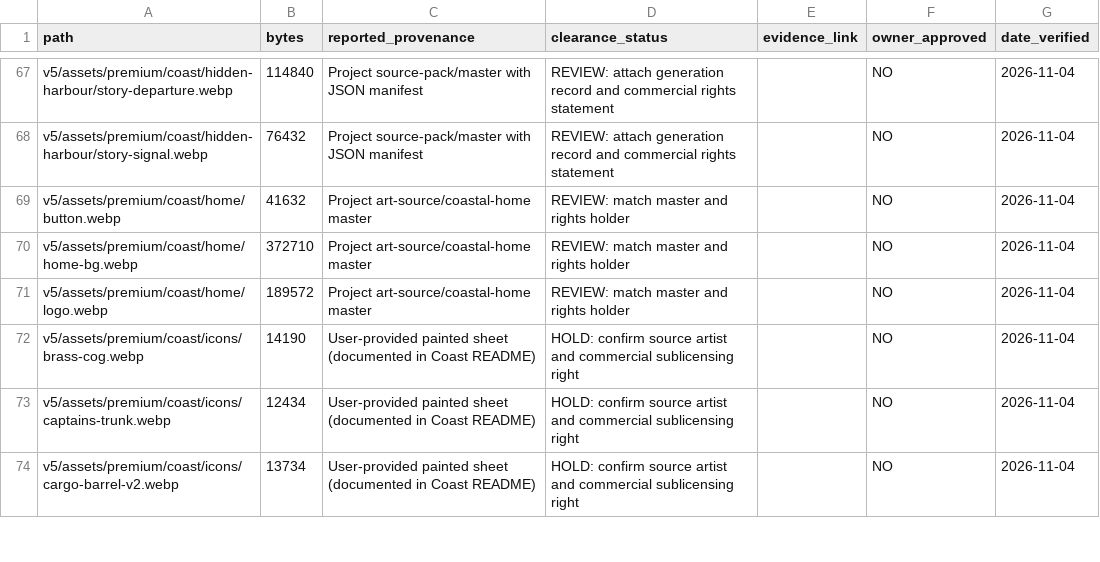
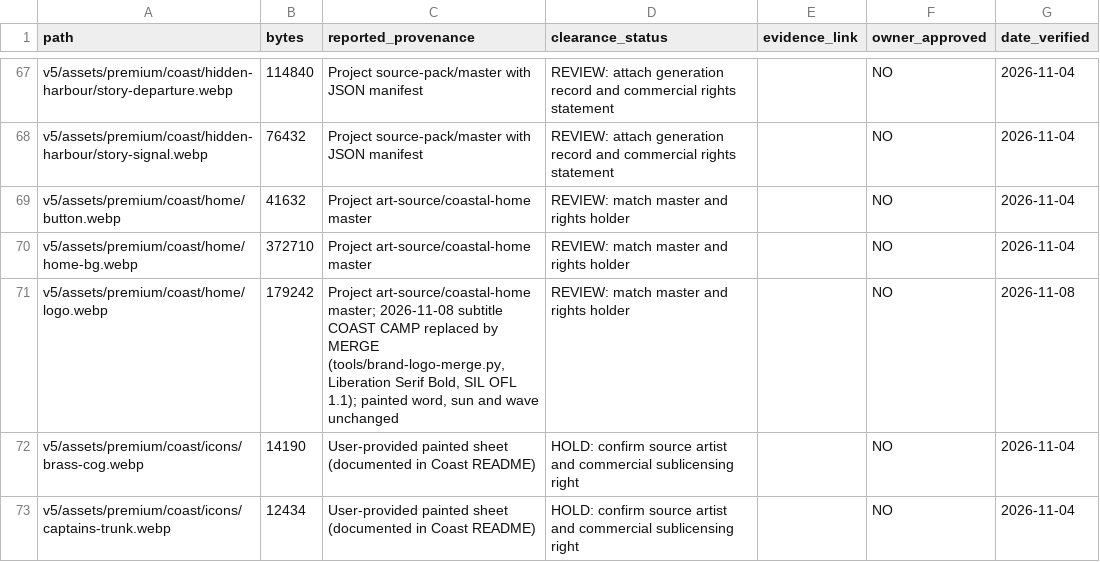
Before and after one commit to siruss4199-wq/vaultwake, a CSV file: docs/release/VAULTWAKE_ART_RIGHTS_REGISTER.csv, drawn as a sheet; only a part is shown, gaps mark what is left out; the shorter side is filled out with more unchanged rows.

```diff
--- a/docs/release/VAULTWAKE_ART_RIGHTS_REGISTER.csv
+++ b/docs/release/VAULTWAKE_ART_RIGHTS_REGISTER.csv
@@ -70,3 +70,3 @@ path,bytes,reported_provenance,clearance_status,evidence_link,owner_approved,dat
 "v5/assets/premium/coast/home/home-bg.webp","372710","Project art-source/coastal-home master","REVIEW: match master and rights holder","","NO","2026-11-04"
-"v5/assets/premium/coast/home/logo.webp","189572","Project art-source/coastal-home master","REVIEW: match master and rights holder","","NO","2026-11-04"
+"v5/assets/premium/coast/home/logo.webp","179242","Project art-source/coastal-home master; 2026-11-08 subtitle COAST CAMP replaced by MERGE (tools/brand-logo-merge.py, Liberation Serif Bold, SIL OFL 1.1); painted word, sun and wave unchanged","REVIEW: match master and rights holder","","NO","2026-11-08"
 "v5/assets/premium/coast/icons/brass-cog.webp","14190","User-provided painted sheet (documented in Coast README)","HOLD: confirm source artist and commercial sublicensing right","","NO","2026-11-04"
```
Also changed, not shown: 15 other files.
